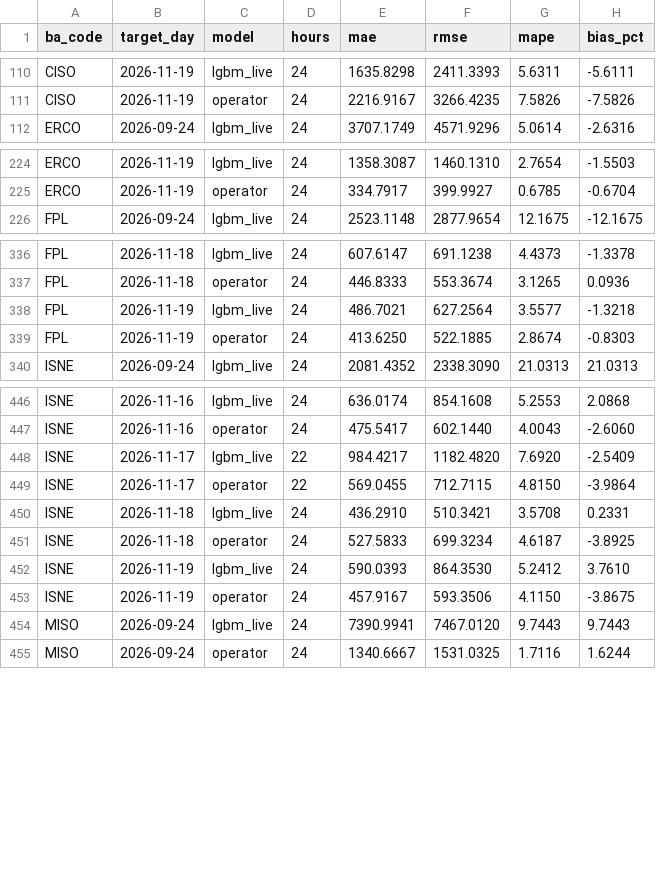
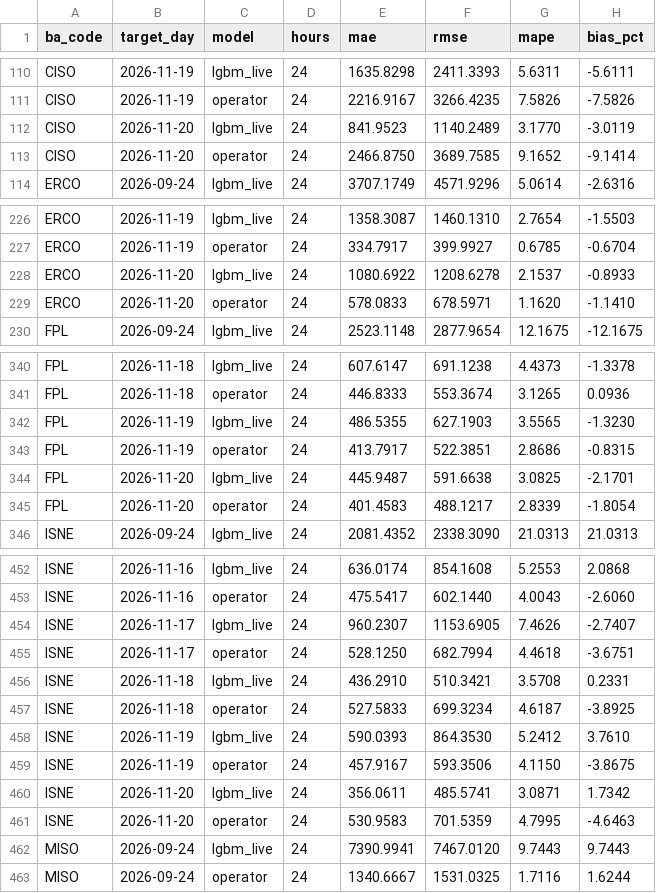
Before and after one commit to Rizzzyyy1/grid-demand-forecasting, a CSV file: scores/daily.csv, drawn as a sheet; only a part is shown, gaps mark what is left out; the diff covers the shown part only.

```diff
--- a/scores/daily.csv
+++ b/scores/daily.csv
@@ -111,2 +111,4 @@ CISO,2026-11-19,lgbm_live,24,1635.8298,2411.3393,5.6311,-5.6111
 CISO,2026-11-19,operator,24,2216.9167,3266.4235,7.5826,-7.5826
+CISO,2026-11-20,lgbm_live,24,841.9523,1140.2489,3.1770,-3.0119
+CISO,2026-11-20,operator,24,2466.8750,3689.7585,9.1652,-9.1414
 ERCO,2026-09-24,lgbm_live,24,3707.1749,4571.9296,5.0614,-2.6316
@@ -225,2 +227,4 @@ ERCO,2026-11-19,lgbm_live,24,1358.3087,1460.1310,2.7654,-1.5503
 ERCO,2026-11-19,operator,24,334.7917,399.9927,0.6785,-0.6704
+ERCO,2026-11-20,lgbm_live,24,1080.6922,1208.6278,2.1537,-0.8933
+ERCO,2026-11-20,operator,24,578.0833,678.5971,1.1620,-1.1410
 FPL,2026-09-24,lgbm_live,24,2523.1148,2877.9654,12.1675,-12.1675
@@ -337,4 +341,6 @@ FPL,2026-11-18,lgbm_live,24,607.6147,691.1238,4.4373,-1.3378
 FPL,2026-11-18,operator,24,446.8333,553.3674,3.1265,0.0936
-FPL,2026-11-19,lgbm_live,24,486.7021,627.2564,3.5577,-1.3218
-FPL,2026-11-19,operator,24,413.6250,522.1885,2.8674,-0.8303
+FPL,2026-11-19,lgbm_live,24,486.5355,627.1903,3.5565,-1.3230
+FPL,2026-11-19,operator,24,413.7917,522.3851,2.8686,-0.8315
+FPL,2026-11-20,lgbm_live,24,445.9487,591.6638,3.0825,-2.1701
+FPL,2026-11-20,operator,24,401.4583,488.1217,2.8339,-1.8054
 ISNE,2026-09-24,lgbm_live,24,2081.4352,2338.3090,21.0313,21.0313
@@ -447,4 +453,4 @@ ISNE,2026-11-16,lgbm_live,24,636.0174,854.1608,5.2553,2.0868
 ISNE,2026-11-16,operator,24,475.5417,602.1440,4.0043,-2.6060
-ISNE,2026-11-17,lgbm_live,22,984.4217,1182.4820,7.6920,-2.5409
-ISNE,2026-11-17,operator,22,569.0455,712.7115,4.8150,-3.9864
+ISNE,2026-11-17,lgbm_live,24,960.2307,1153.6905,7.4626,-2.7407
+ISNE,2026-11-17,operator,24,528.1250,682.7994,4.4618,-3.6751
 ISNE,2026-11-18,lgbm_live,24,436.2910,510.3421,3.5708,0.2331
@@ -453,2 +459,4 @@ ISNE,2026-11-19,lgbm_live,24,590.0393,864.3530,5.2412,3.7610
 ISNE,2026-11-19,operator,24,457.9167,593.3506,4.1150,-3.8675
+ISNE,2026-11-20,lgbm_live,24,356.0611,485.5741,3.0871,1.7342
+ISNE,2026-11-20,operator,24,530.9583,701.5359,4.7995,-4.6463
 MISO,2026-09-24,lgbm_live,24,7390.9941,7467.0120,9.7443,9.7443
```
Also changed, not shown: 12 added rows and 12 edited cells elsewhere in this file, scores/leaderboard.csv, 2 other files.
